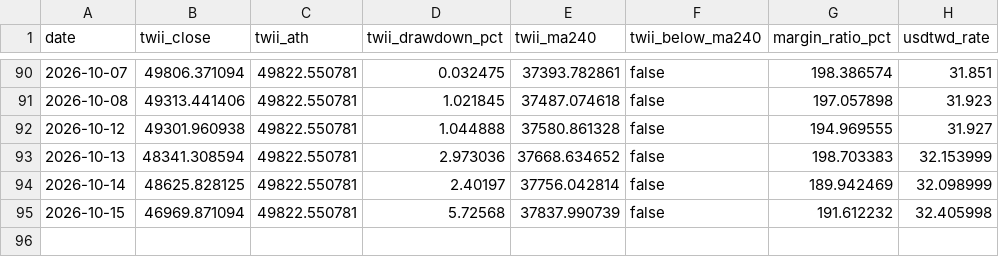
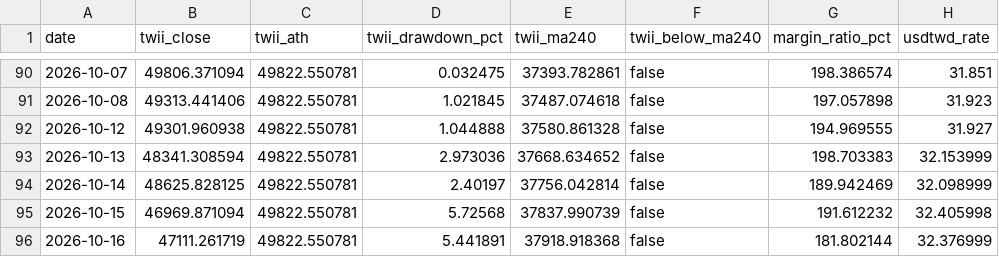
Before and after one commit to afk13e43/Stock_Notice, a CSV file: history/tw_history.csv, drawn as a sheet; only a part is shown, gaps mark what is left out.

```diff
--- a/history/tw_history.csv
+++ b/history/tw_history.csv
@@ -95 +95,2 @@ date,twii_close,twii_ath,twii_drawdown_pct,twii_ma240,twii_below_ma240,margin_ra
 2026-10-15,46969.871094,49822.550781,5.72568,37837.990739,false,191.612232,32.405998
+2026-10-16,47111.261719,49822.550781,5.441891,37918.918368,false,181.802144,32.376999
```
